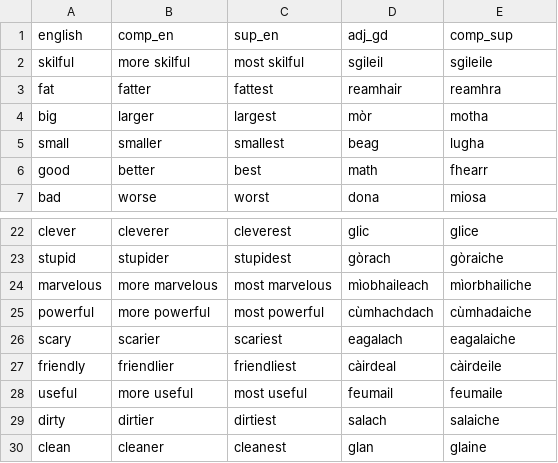
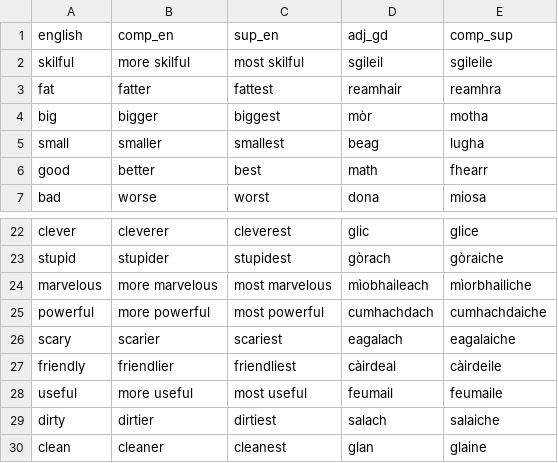
Before and after one commit to sourzo/IonnsaichSeo, a CSV file: Vocabulary/adjectives_misc.csv, drawn as a sheet; only a part is shown, gaps mark what is left out.

Commit message:
Error correction
Vocab error and update to give/get lesson

```diff
--- a/Vocabulary/adjectives_misc.csv
+++ b/Vocabulary/adjectives_misc.csv
@@ -3,3 +3,3 @@ skilful,more skilful,most skilful,sgileil,sgileile
 fat,fatter,fattest,reamhair,reamhra
-big,larger,largest,mòr,motha
+big,bigger,biggest,mòr,motha
 small,smaller,smallest,beag,lugha
@@ -24,3 +24,3 @@ stupid,stupider,stupidest,gòrach,gòraiche
 marvelous,more marvelous,most marvelous,mìobhaileach,mìorbhailiche
-powerful,more powerful,most powerful,cùmhachdach,cùmhadaiche
+powerful,more powerful,most powerful,cumhachdach,cumhachdaiche
 scary,scarier,scariest,eagalach,eagalaiche
```
Also changed, not shown: 2 other files.
